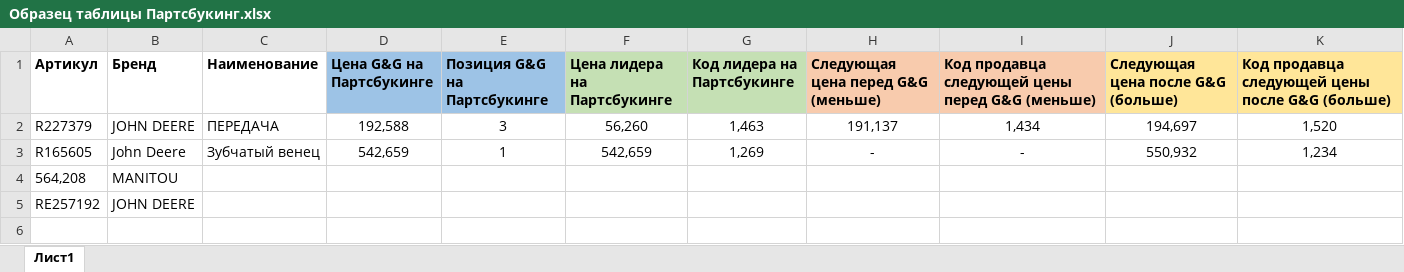
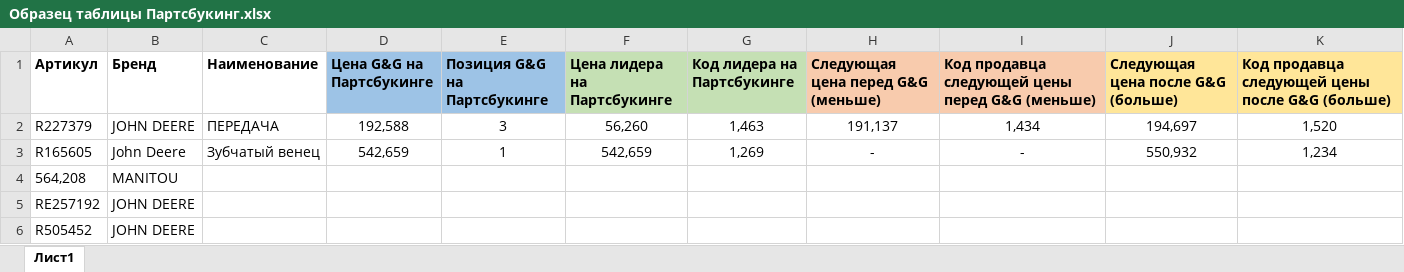
Before and after one commit to eXec666/PartsBooking-Bot, an Excel workbook: Образец таблицы Партсбукинг.xlsx, sheet Лист1, drawn as a sheet; values as stored, in another font and other column widths than the file's, no borders; the diff names each change by its address in the sheet, - before the commit and + after, or states it on an @@ line.

```diff
--- a/Образец таблицы Партсбукинг.xlsx (sheet Лист1)
+++ b/Образец таблицы Партсбукинг.xlsx (sheet Лист1)
+row 6: R505452 | JOHN DEERE
```
Also changed, not shown: 5 other files.
